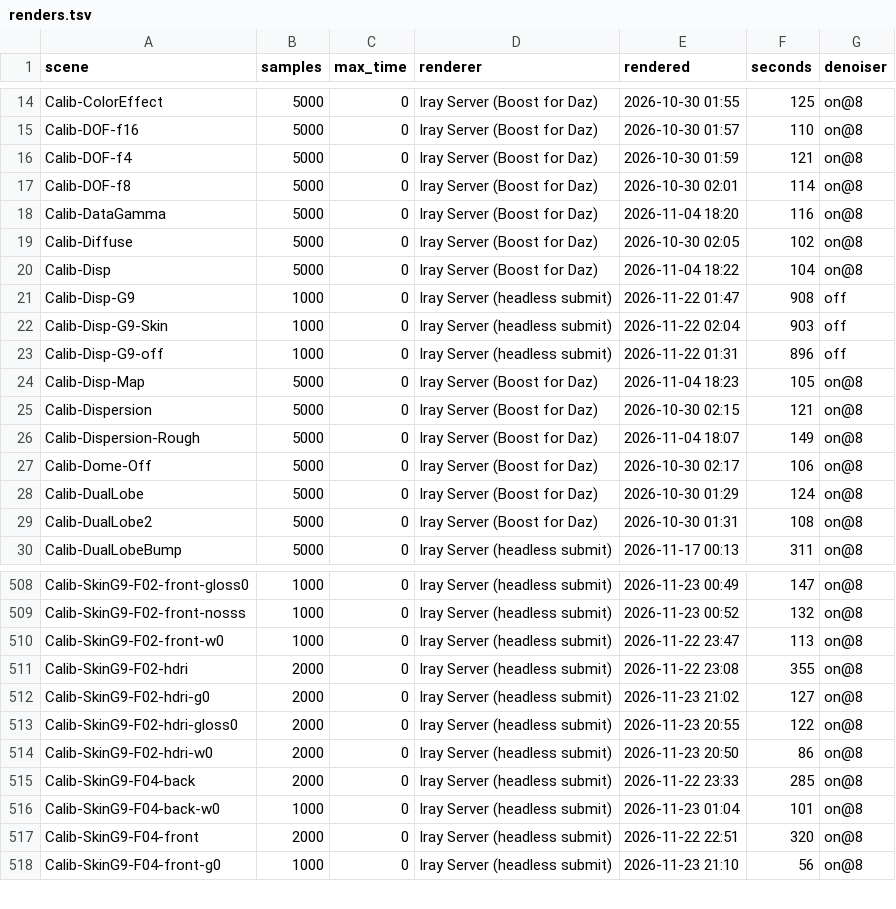
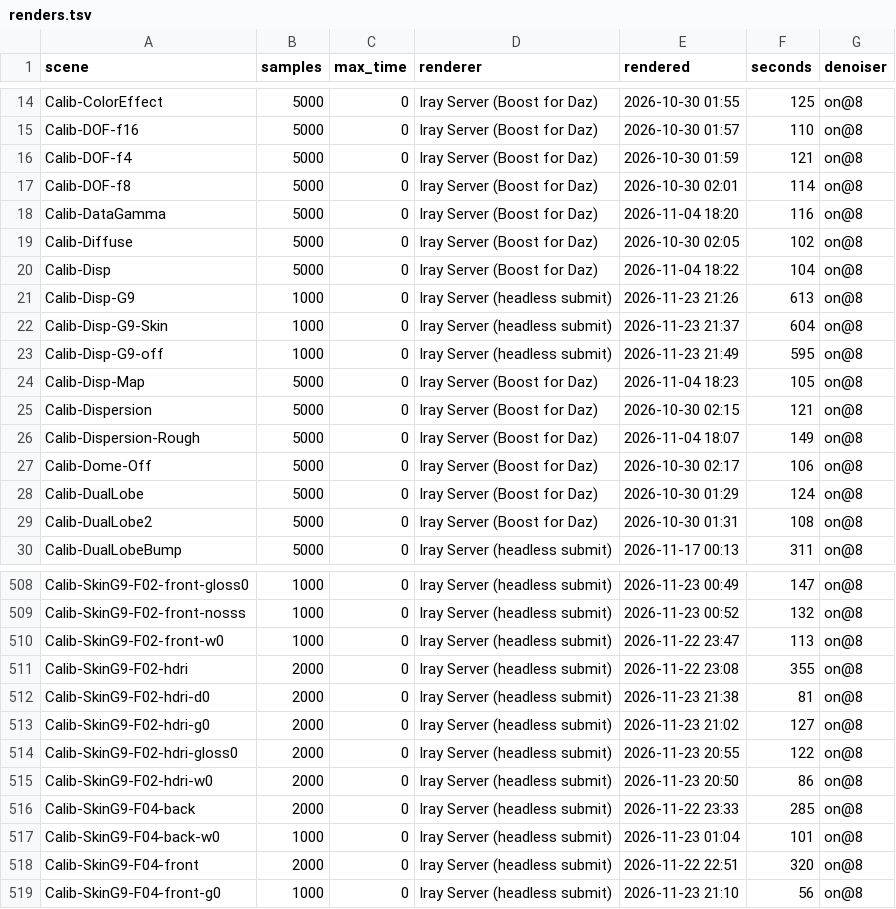
Before and after one commit to vysokyj/orbis, a TSV file: calib/references/iray/renders.tsv, drawn as a sheet; only a part is shown, gaps mark what is left out.

Commit message:
Split the dome's excess on pale skin: diffuse-only variant and lab note (refs #229)

```diff
--- a/calib/references/iray/renders.tsv
+++ b/calib/references/iray/renders.tsv
@@ -20,5 +20,5 @@ Calib-Diffuse	5000	0	Iray Server (Boost for Daz)	2026-10-30 02:05	102	on@8
 Calib-Disp	5000	0	Iray Server (Boost for Daz)	2026-11-04 18:22	104	on@8
-Calib-Disp-G9	1000	0	Iray Server (headless submit)	2026-11-22 01:47	908	off
-Calib-Disp-G9-Skin	1000	0	Iray Server (headless submit)	2026-11-22 02:04	903	off
-Calib-Disp-G9-off	1000	0	Iray Server (headless submit)	2026-11-22 01:31	896	off
+Calib-Disp-G9	1000	0	Iray Server (headless submit)	2026-11-23 21:26	613	on@8
+Calib-Disp-G9-Skin	1000	0	Iray Server (headless submit)	2026-11-23 21:37	604	on@8
+Calib-Disp-G9-off	1000	0	Iray Server (headless submit)	2026-11-23 21:49	595	on@8
 Calib-Disp-Map	5000	0	Iray Server (Boost for Daz)	2026-11-04 18:23	105	on@8
@@ -511,2 +511,3 @@ Calib-SkinG9-F02-front-w0	1000	0	Iray Server (headless submit)	2026-11-22 23:47
 Calib-SkinG9-F02-hdri	2000	0	Iray Server (headless submit)	2026-11-22 23:08	355	on@8
+Calib-SkinG9-F02-hdri-d0	2000	0	Iray Server (headless submit)	2026-11-23 21:38	81	on@8
 Calib-SkinG9-F02-hdri-g0	2000	0	Iray Server (headless submit)	2026-11-23 21:02	127	on@8
```
Also changed, not shown: 7 other files.
